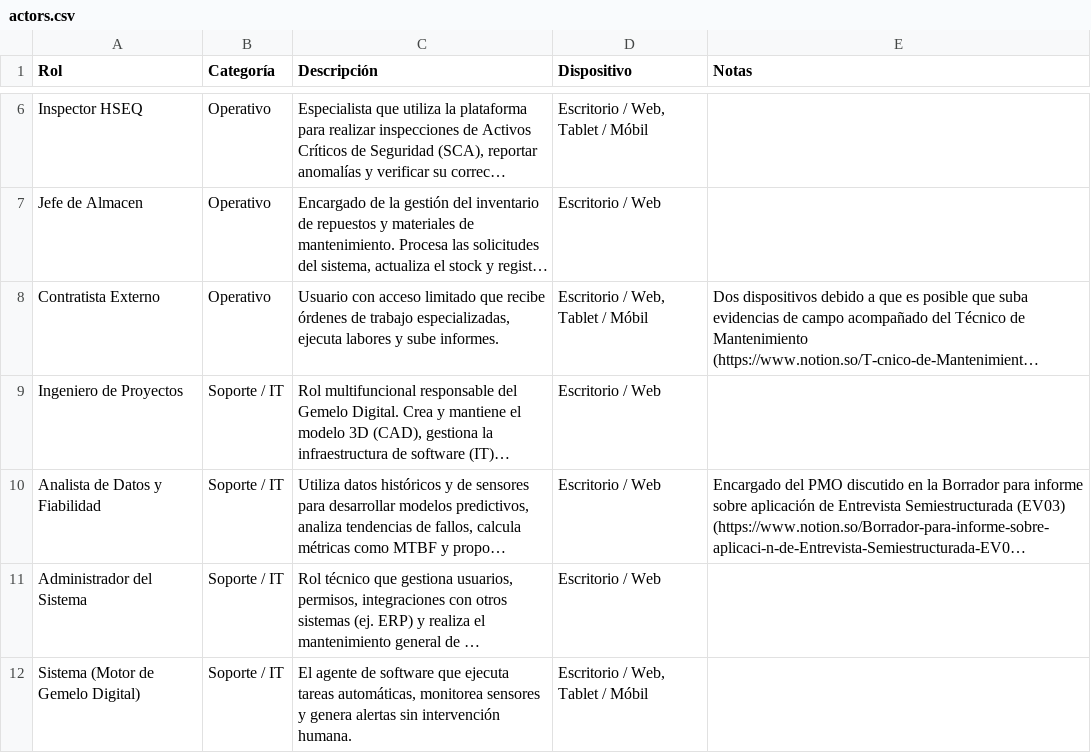
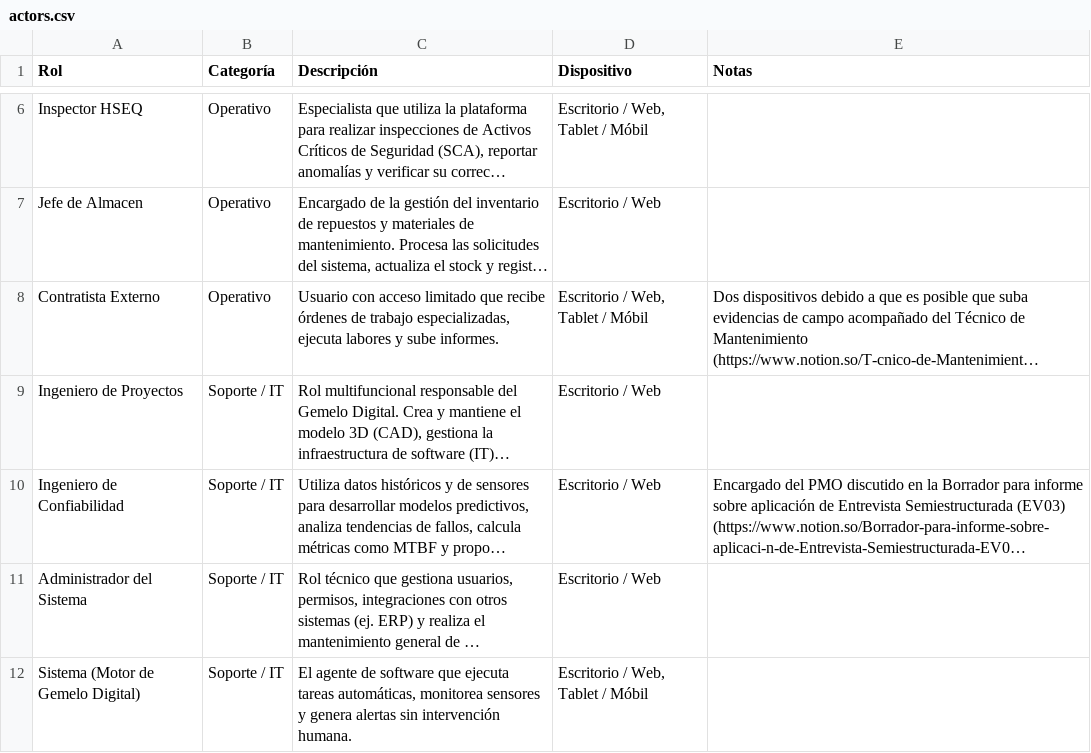
Before and after one commit to Novav20/adso-dteam-docs, a CSV file: assets/docs/databases/actors.csv, drawn as a sheet; only a part is shown, gaps mark what is left out; long unchanged cells end in …; the diff names each change by its address in the sheet, - before the commit and + after, or states it on an @@ line.

```diff
--- a/assets/docs/databases/actors.csv
+++ b/assets/docs/databases/actors.csv
-A10 (Rol): Analista de Datos y Fiabilidad
+A10 (Rol): Ingeniero de Confiabilidad
```
Also changed, not shown: assets/docs/databases/srs.csv.
